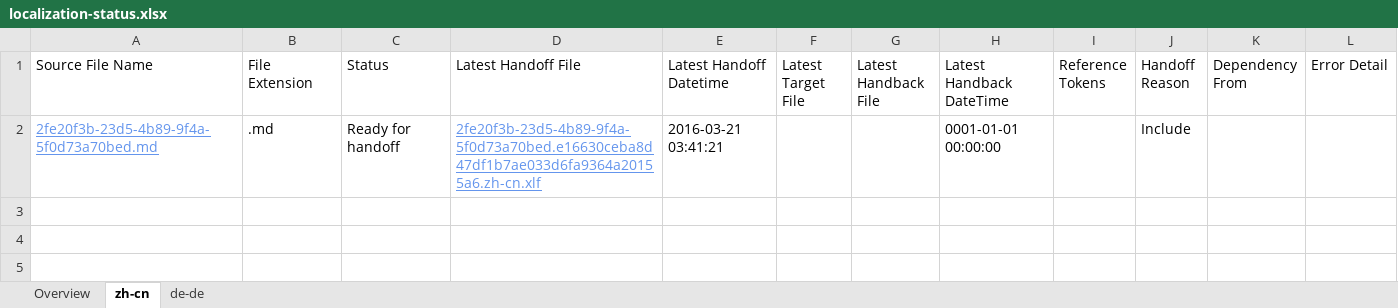
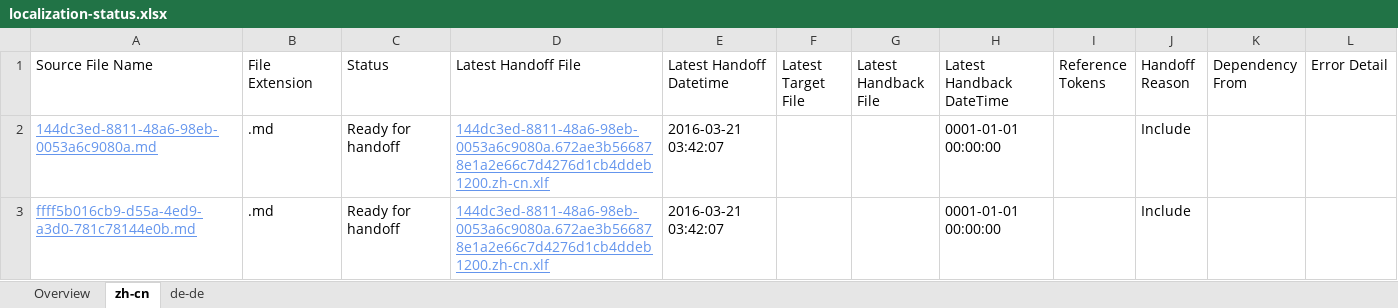
Before and after one commit to OpenLocalizationTestOrg/olhandback, an Excel workbook: ol-handback/OpenLocalizationTest/oltest/yuwzho/localization-status.xlsx, sheet zh-cn, drawn as a sheet; values as stored, in another font and other column widths than the file's, no borders; table styles not drawn; addresses are those after the commit; the diff names each change by its address in the sheet, - before the commit and + after, or states it on an @@ line.

Commit message:
Generate Report for Handoff

```diff
--- a/ol-handback/OpenLocalizationTest/oltest/yuwzho/localization-status.xlsx (sheet zh-cn)
+++ b/ol-handback/OpenLocalizationTest/oltest/yuwzho/localization-status.xlsx (sheet zh-cn)
+row 2: 144dc3ed-8811-48a6-98eb-0053a6c9080a.md | .md | Ready for handoff | 144dc3ed-8811-48a6-98eb-0053a6c9080a.672ae3b566878e1a2e66c7d4276d1cb4ddeb1200.zh-cn.xlf | 2016-03-21 03:42:07 |  |  | 0001-01-01 00:00:00 |  | Include
-A3 (Source File Name): 2fe20f3b-23d5-4b89-9f4a-5f0d73a70bed.md
+A3 (Source File Name): ffff5b016cb9-d55a-4ed9-a3d0-781c78144e0b.md
-D3 (Latest Handoff File): 2fe20f3b-23d5-4b89-9f4a-5f0d73a70bed.e16630ceba8d47df1b7ae033d6fa9364a20155a6.zh-cn.xlf
+D3 (Latest Handoff File): 144dc3ed-8811-48a6-98eb-0053a6c9080a.672ae3b566878e1a2e66c7d4276d1cb4ddeb1200.zh-cn.xlf
-E3 (Latest Handoff Datetime): 2016-03-21 03:41:21
+E3 (Latest Handoff Datetime): 2016-03-21 03:42:07
```
Also changed, not shown: sheet de-de, sheet Overview.
